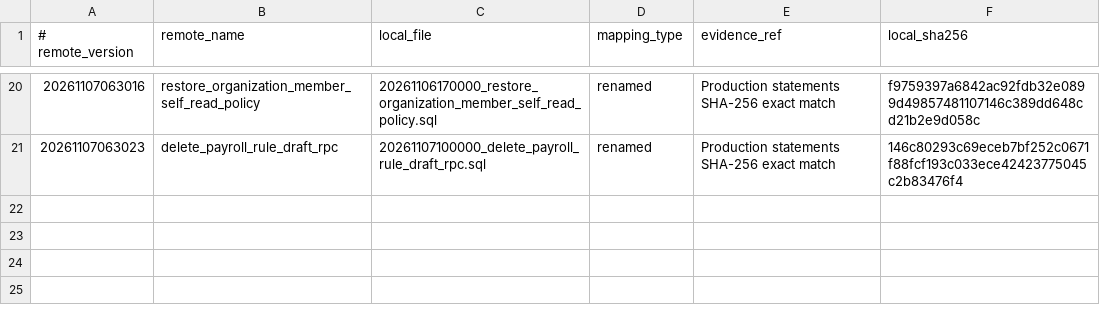
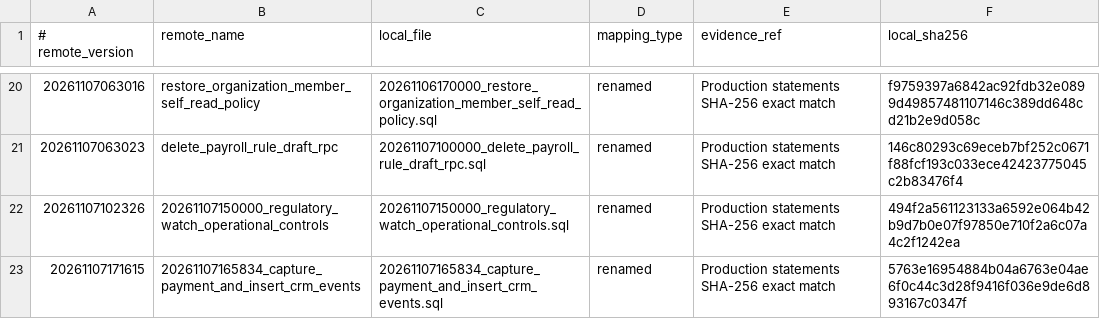
Before and after one commit to martinot-svg/MAGNISA, a TSV file: supabase/migrations/production-history-reconciliation.tsv, drawn as a sheet; only a part is shown, gaps mark what is left out.

Commit message:
chore(db): reconcile verified regulatory and CRM migration sources

```diff
--- a/supabase/migrations/production-history-reconciliation.tsv
+++ b/supabase/migrations/production-history-reconciliation.tsv
@@ -21 +21,3 @@
 20261107063023|delete_payroll_rule_draft_rpc|20261107100000_delete_payroll_rule_draft_rpc.sql|renamed|Production statements SHA-256 exact match|146c80293c69eceb7bf252c0671f88fcf193c033ece42423775045c2b83476f4
+20261107102326|20261107150000_regulatory_watch_operational_controls|20261107150000_regulatory_watch_operational_controls.sql|renamed|Production statements SHA-256 exact match|494f2a561123133a6592e064b42b9d7b0e07f97850e710f2a6c07a4c2f1242ea
+20261107171615|20261107165834_capture_payment_and_insert_crm_events|20261107165834_capture_payment_and_insert_crm_events.sql|renamed|Production statements SHA-256 exact match|5763e16954884b04a6763e04ae6f0c44c3d28f9416f036e9de6d893167c0347f
```
